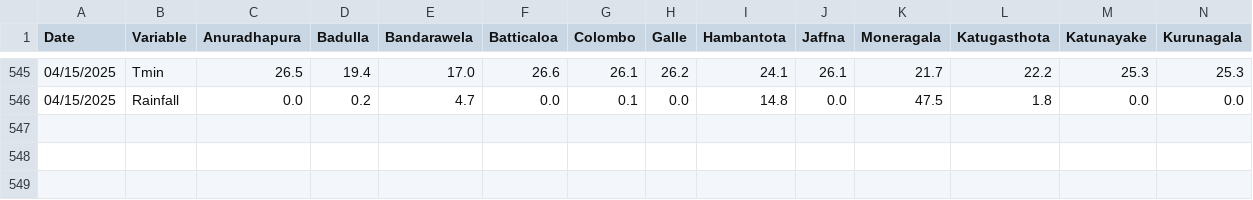
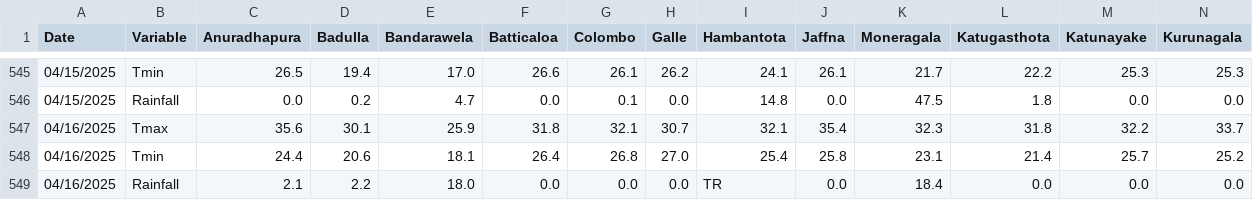
Before and after one commit to Metdata04/download_metdata, a CSV file: extracted_data/extracted_climate_metdata.csv, drawn as a sheet; only a part is shown, gaps mark what is left out; rows hold the shown columns only; the diff names each change by its address in the sheet, - before the commit and + after, or states it on an @@ line.

Commit message:
Extracted data from climate update PDF

```diff
--- a/extracted_data/extracted_climate_metdata.csv
+++ b/extracted_data/extracted_climate_metdata.csv
+row 547: 04/16/2025 | Tmax | 35.6 | 30.1 | 25.9 | 31.8 | 32.1 | 30.7 | 32.1 | 35.4 | 32.3 | 31.8 | 32.2 | 33.7
+row 548: 04/16/2025 | Tmin | 24.4 | 20.6 | 18.1 | 26.4 | 26.8 | 27.0 | 25.4 | 25.8 | 23.1 | 21.4 | 25.7 | 25.2
+row 549: 04/16/2025 | Rainfall | 2.1 | 2.2 | 18.0 | 0.0 | 0.0 | 0.0 | TR | 0.0 | 18.4 | 0.0 | 0.0 | 0.0
```
